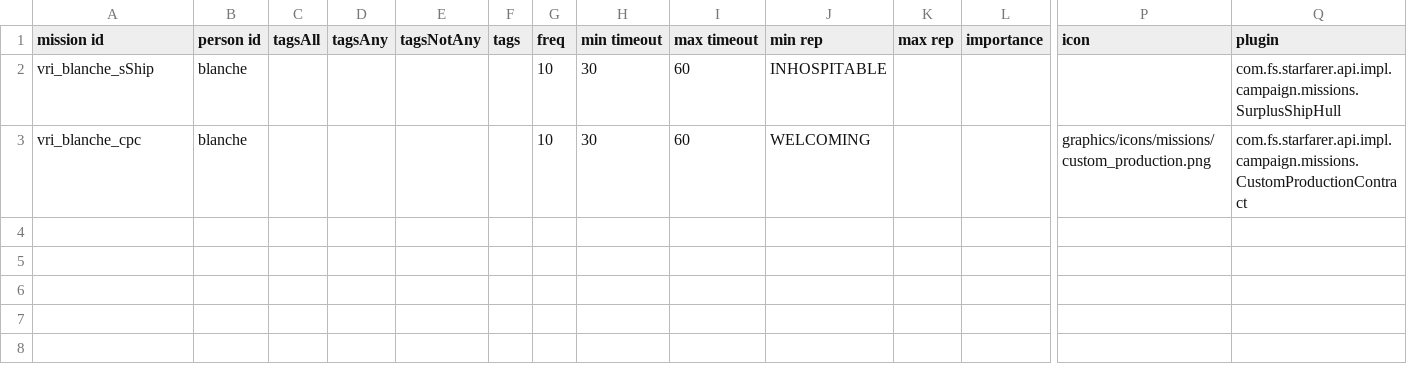
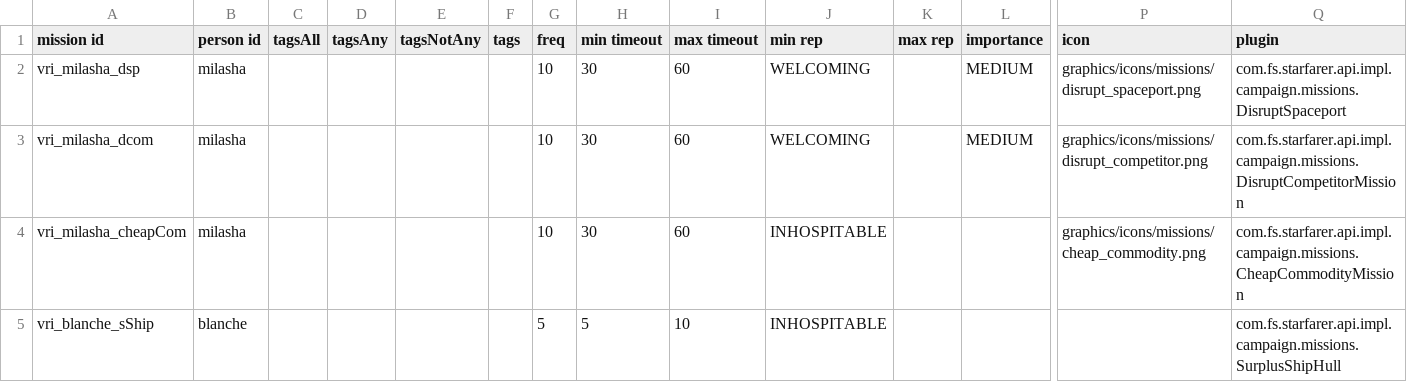
Before and after one commit to TouchOfVanilla/Volantian-Starsector-Mod, a CSV file: data/campaign/person_missions.csv, drawn as a sheet; only a part is shown, gaps mark what is left out; removed rows and columns are numbered as before the commit, all else as after; rows hold the shown columns only; the diff names each change by its address in the sheet, - before the commit and + after, or states it on an @@ line.

```diff
--- a/data/campaign/person_missions.csv
+++ b/data/campaign/person_missions.csv
+row 2: vri_milasha_dsp | milasha |  |  |  |  | 10 | 30 | 60 | WELCOMING |  | MEDIUM | graphics/icons/missions/disrupt_spaceport.png | com.fs.starfarer.api.impl.campaign.missions.DisruptSpaceport
+row 3: vri_milasha_dcom | milasha |  |  |  |  | 10 | 30 | 60 | WELCOMING |  | MEDIUM | graphics/icons/missions/disrupt_competitor.png | com.fs.starfarer.api.impl.campaign.missions.DisruptCompetitorMission
+row 4: vri_milasha_cheapCom | milasha |  |  |  |  | 10 | 30 | 60 | INHOSPITABLE |  |  | graphics/icons/missions/cheap_commodity.png | com.fs.starfarer.api.impl.campaign.missions.CheapCommodityMission
-G5 (freq): 10
+G5 (freq): 5
-H5 (min timeout): 30
+H5 (min timeout): 5
-I5 (max timeout): 60
+I5 (max timeout): 10
-row 3: vri_blanche_cpc | blanche |  |  |  |  | 10 | 30 | 60 | WELCOMING |  |  | graphics/icons/missions/custom_production.png | com.fs.starfarer.api.impl.campaign.missions.CustomProductionContract
```
Also changed, not shown: data/campaign/sim_opponents.csv, data/config/indEvo/printing_whitelist.csv, 57 other files.
